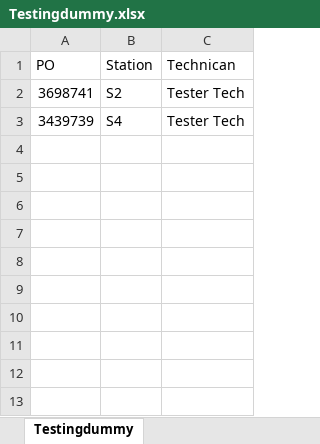
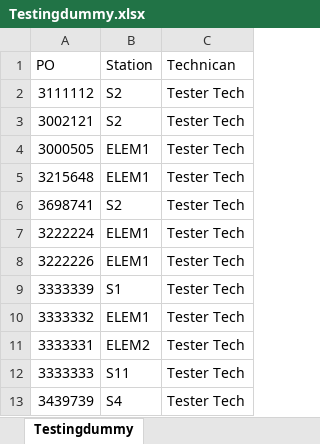
Before and after one commit to EaryOrtiz/ProodFloorCSharpp, an Excel workbook: ProdFloor/wwwroot/Testingdummy.xlsx, sheet Testingdummy, drawn as a sheet; values as stored, in another font and other column widths than the file's, no borders; the diff names each change by its address in the sheet, - before the commit and + after, or states it on an @@ line.

```diff
--- a/ProdFloor/wwwroot/Testingdummy.xlsx (sheet Testingdummy)
+++ b/ProdFloor/wwwroot/Testingdummy.xlsx (sheet Testingdummy)
+row 2: 3111112 | S2 | Tester Tech
+row 3: 3002121 | S2 | Tester Tech
+row 4: 3000505 | ELEM1 | Tester Tech
+row 5: 3215648 | ELEM1 | Tester Tech
+row 7: 3222224 | ELEM1 | Tester Tech
+row 8: 3222226 | ELEM1 | Tester Tech
+row 9: 3333339 | S1 | Tester Tech
+row 10: 3333332 | ELEM1 | Tester Tech
+row 11: 3333331 | ELEM2 | Tester Tech
+row 12: 3333333 | S11 | Tester Tech
```
Also changed, not shown: 5 other files.
